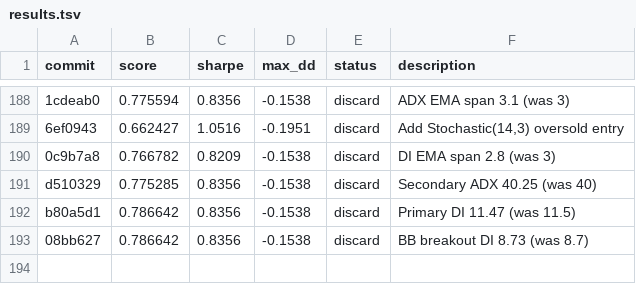
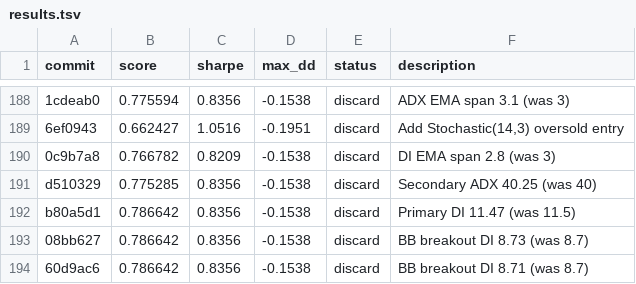
Before and after one commit to auditmos/autoquant, a TSV file: results.tsv, drawn as a sheet; only a part is shown, gaps mark what is left out; the diff names each change by its address in the sheet, - before the commit and + after, or states it on an @@ line.

```diff
--- a/results.tsv
+++ b/results.tsv
+row 194: 60d9ac6 | 0.786642 | 0.8356 | -0.1538 | discard | BB breakout DI 8.71 (was 8.7)
```
